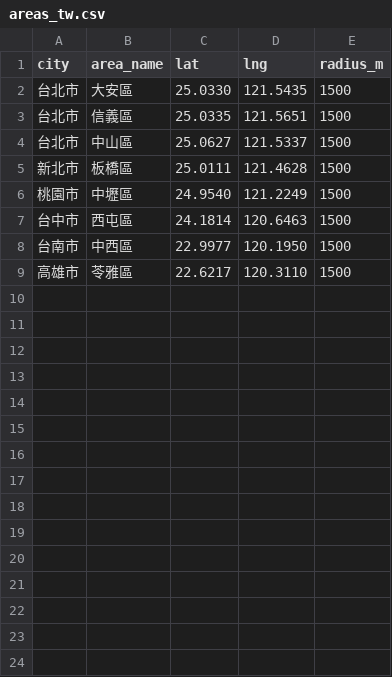
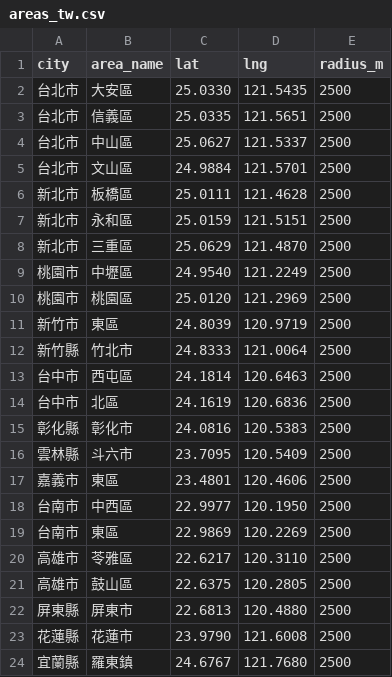
Before and after one commit to KOYUNGCHING/GenAI_and_DS_App, a CSV file: maps_reviews/data/areas/areas_tw.csv, drawn as a sheet.

```diff
--- a/maps_reviews/data/areas/areas_tw.csv
+++ b/maps_reviews/data/areas/areas_tw.csv
@@ -1,9 +1,24 @@
 city,area_name,lat,lng,radius_m
-台北市,大安區,25.0330,121.5435,1500
-台北市,信義區,25.0335,121.5651,1500
-台北市,中山區,25.0627,121.5337,1500
-新北市,板橋區,25.0111,121.4628,1500
-桃園市,中壢區,24.9540,121.2249,1500
-台中市,西屯區,24.1814,120.6463,1500
-台南市,中西區,22.9977,120.1950,1500
-高雄市,苓雅區,22.6217,120.3110,1500
+台北市,大安區,25.0330,121.5435,2500
+台北市,信義區,25.0335,121.5651,2500
+台北市,中山區,25.0627,121.5337,2500
+台北市,文山區,24.9884,121.5701,2500
+新北市,板橋區,25.0111,121.4628,2500
+新北市,永和區,25.0159,121.5151,2500
+新北市,三重區,25.0629,121.4870,2500
+桃園市,中壢區,24.9540,121.2249,2500
+桃園市,桃園區,25.0120,121.2969,2500
+新竹市,東區,24.8039,120.9719,2500
+新竹縣,竹北市,24.8333,121.0064,2500
+台中市,西屯區,24.1814,120.6463,2500
+台中市,北區,24.1619,120.6836,2500
+彰化縣,彰化市,24.0816,120.5383,2500
+雲林縣,斗六市,23.7095,120.5409,2500
+嘉義市,東區,23.4801,120.4606,2500
+台南市,中西區,22.9977,120.1950,2500
+台南市,東區,22.9869,120.2269,2500
+高雄市,苓雅區,22.6217,120.3110,2500
+高雄市,鼓山區,22.6375,120.2805,2500
+屏東縣,屏東市,22.6813,120.4880,2500
+花蓮縣,花蓮市,23.9790,121.6008,2500
+宜蘭縣,羅東鎮,24.6767,121.7680,2500
```
Also changed, not shown: 38 other files.
